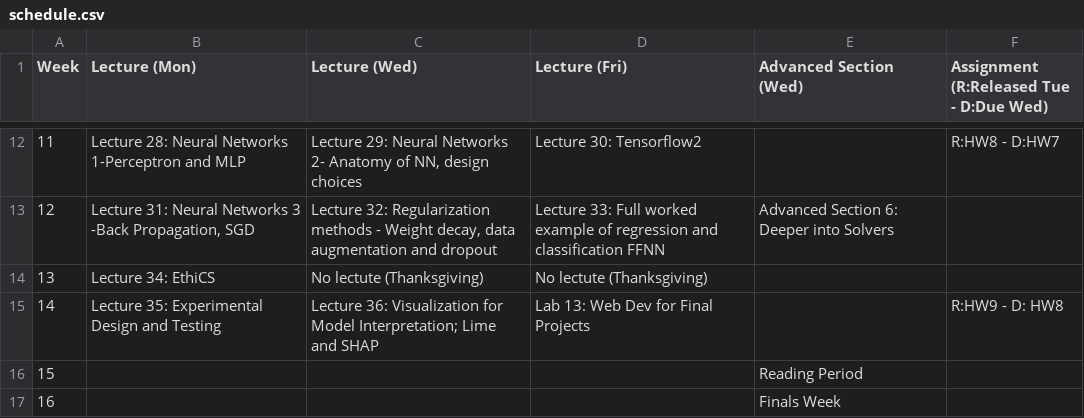
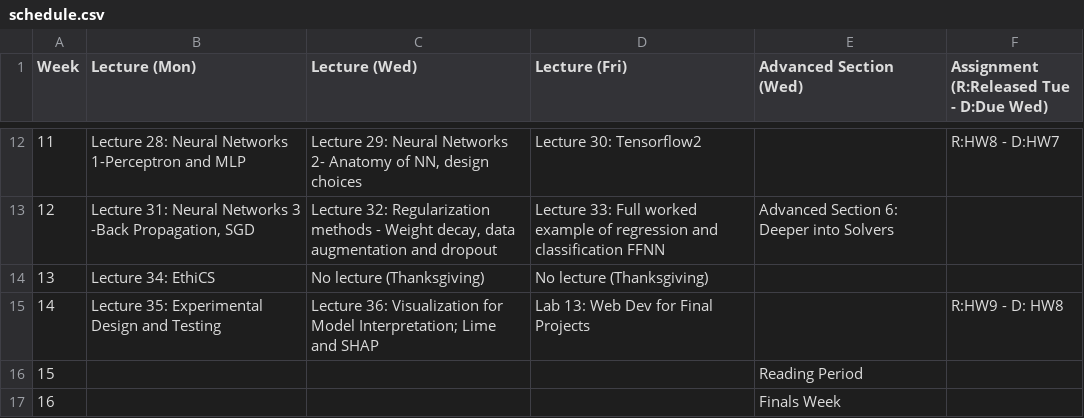
Before and after one commit to Harvard-IACS/2020-CS109A, a CSV file: content/pages/schedule.csv, drawn as a sheet; only a part is shown, gaps mark what is left out.

Commit message:
fix: typos in schedule

```diff
--- a/content/pages/schedule.csv
+++ b/content/pages/schedule.csv
@@ -13,3 +13,3 @@ Week,Lecture (Mon),Lecture (Wed),Lecture (Fri),Advanced Section (Wed),Assignment
 12,"Lecture 31: Neural Networks 3 -Back Propagation, SGD","Lecture 32: Regularization methods - Weight decay, data augmentation and dropout",Lecture 33:  Full worked example of regression and classification FFNN,Advanced Section 6: Deeper into Solvers,
-13,Lecture 34: EthiCS,No lectute (Thanksgiving) ,No lectute (Thanksgiving) ,,
+13,Lecture 34: EthiCS,No lecture (Thanksgiving) ,No lecture (Thanksgiving) ,,
 14,Lecture 35: Experimental Design and Testing,Lecture 36: Visualization for Model Interpretation; Lime and SHAP,Lab 13: Web Dev for Final Projects,,R:HW9 - D: HW8
```
Also changed, not shown: 4 other files.
